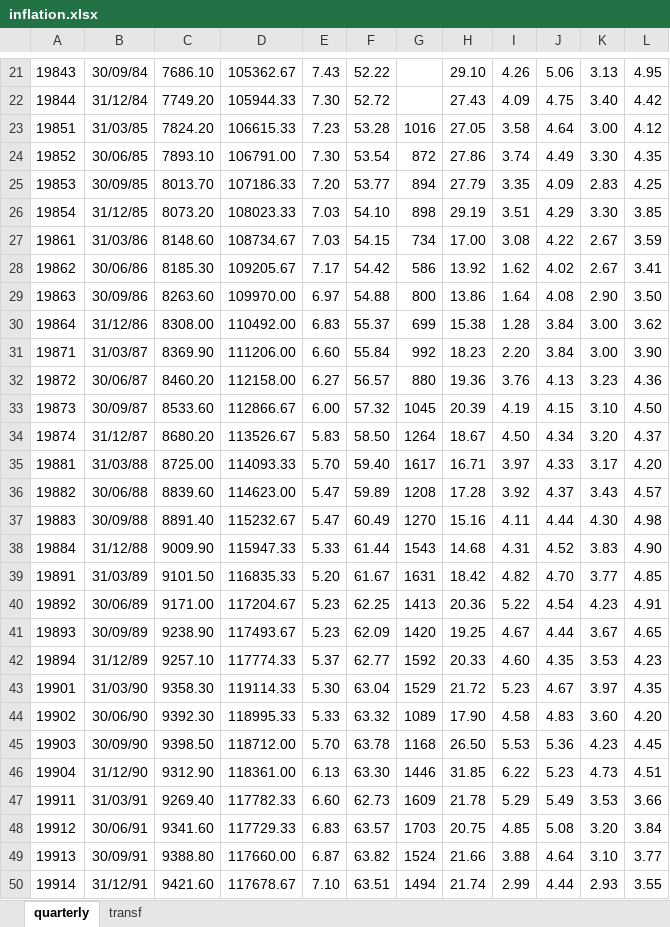
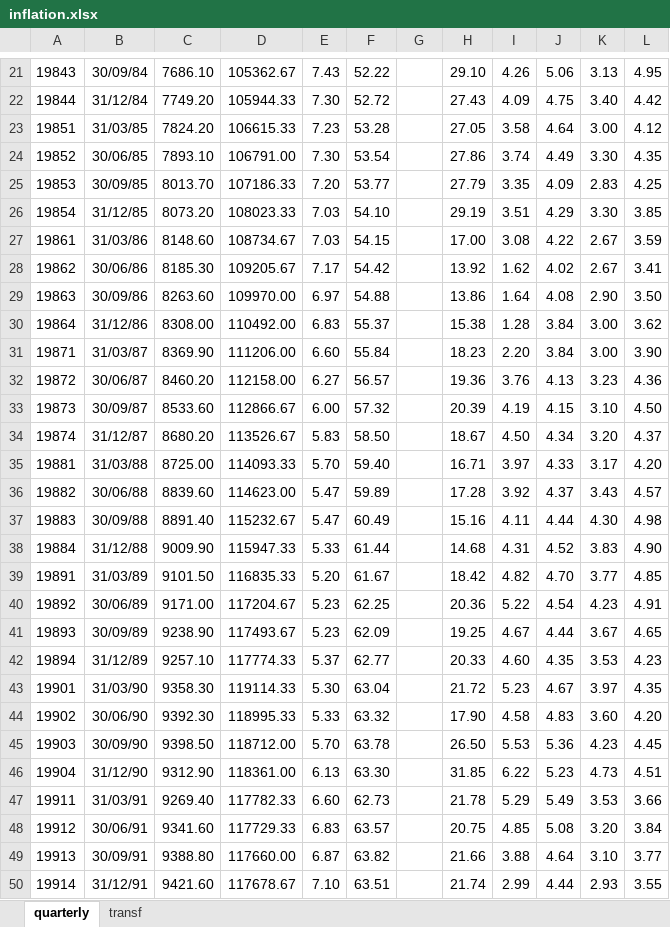
Before and after one commit to fipelle/replication-hasenzagl-et-al-2020, an Excel workbook: annex_global_data/data/inflation.xlsx, sheet quarterly, drawn as a sheet; only a part is shown, gaps mark what is left out; values as stored, in another font and other column widths than the file's, no borders; the diff covers the shown part only; the diff names each change by its address in the sheet, - before the commit and + after, or states it on an @@ line.

Commit message:
removed some data

```diff
--- a/annex_global_data/data/inflation.xlsx (sheet quarterly)
+++ b/annex_global_data/data/inflation.xlsx (sheet quarterly)
-G23: 1016
+G23: (empty)
-G24: 872
+G24: (empty)
-G25: 894
+G25: (empty)
-G26: 898
+G26: (empty)
-G27: 734
+G27: (empty)
-G28: 586
+G28: (empty)
-G29: 800
+G29: (empty)
-G30: 699
+G30: (empty)
-G31: 992
+G31: (empty)
-G32: 880
+G32: (empty)
-G33: 1045
+G33: (empty)
-G34: 1264
+G34: (empty)
-G35: 1617
+G35: (empty)
-G36: 1208
+G36: (empty)
-G37: 1270
+G37: (empty)
-G38: 1543
+G38: (empty)
-G39: 1631
+G39: (empty)
-G40: 1413
+G40: (empty)
-G41: 1420
+G41: (empty)
-G42: 1592
+G42: (empty)
-G43: 1529
+G43: (empty)
-G44: 1089
+G44: (empty)
-G45: 1168
+G45: (empty)
-G46: 1446
+G46: (empty)
-G47: 1609
+G47: (empty)
-G48: 1703
+G48: (empty)
-G49: 1524
+G49: (empty)
-G50: 1494
+G50: (empty)
```
Also changed, not shown: 106 edited cells elsewhere in this sheet, 1 other file.
